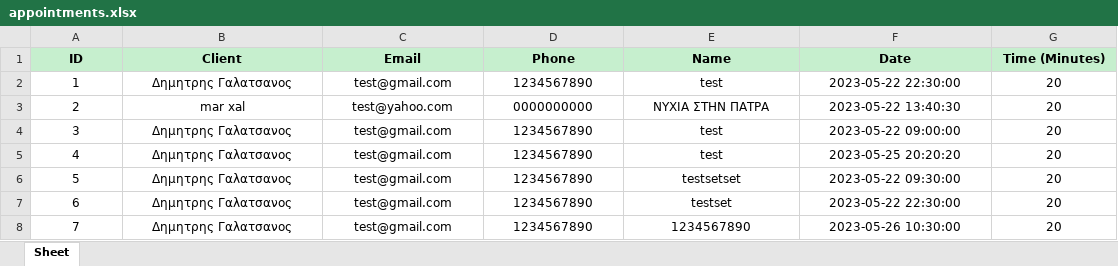
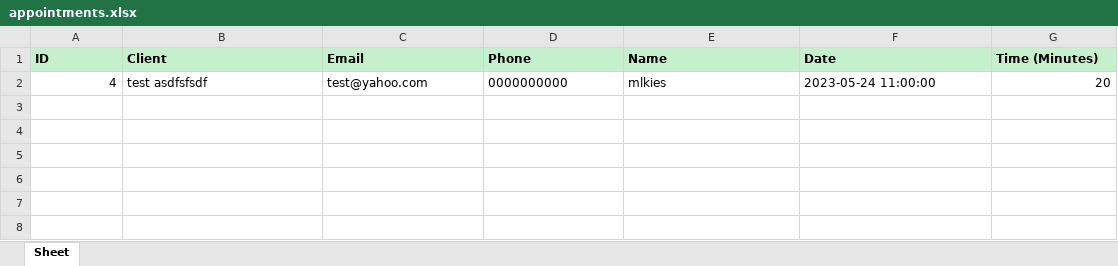
Before and after one commit to Mortopoulos/project_06, an Excel workbook: exports/appointments.xlsx, sheet Sheet, drawn as a sheet; values as stored, in another font and other column widths than the file's, no borders; removed rows and columns are numbered as before the commit, all else as after; the diff names each change by its address in the sheet, - before the commit and + after, or states it on an @@ line.

```diff
--- a/exports/appointments.xlsx (sheet Sheet)
+++ b/exports/appointments.xlsx (sheet Sheet)
-A1:G1 alignment: center
+A1:G1 alignment: left
-row 2: 1 | Δημητρης Γαλατσανος | test@gmail.com | 1234567890 | test | 2023-05-22 22:30:00 | 20
-row 3: 2 | mar xal | test@yahoo.com | 0000000000 | ΝΥΧΙΑ ΣΤΗΝ ΠΑΤΡΑ | 2023-05-22 13:40:30 | 20
-row 4: 3 | Δημητρης Γαλατσανος | test@gmail.com | 1234567890 | test | 2023-05-22 09:00:00 | 20
-A2 alignment: center
+A2 alignment: right
-B2 (Client): Δημητρης Γαλατσανος
+B2 (Client): test asdfsfsdf
-B2:F2 alignment: center
+B2:F2 alignment: left
-C2 (Email): test@gmail.com
+C2 (Email): test@yahoo.com
-D2 (Phone): 1234567890
+D2 (Phone): 0000000000
-E2 (Name): test
+E2 (Name): mlkies
-F2 (Date): 2023-05-25 20:20:20
+F2 (Date): 2023-05-24 11:00:00
-G2 alignment: center
+G2 alignment: right
-row 6: 5 | Δημητρης Γαλατσανος | test@gmail.com | 1234567890 | testsetset | 2023-05-22 09:30:00 | 20
-row 7: 6 | Δημητρης Γαλατσανος | test@gmail.com | 1234567890 | testset | 2023-05-22 22:30:00 | 20
-row 8: 7 | Δημητρης Γαλατσανος | test@gmail.com | 1234567890 | 1234567890 | 2023-05-26 10:30:00 | 20
```
Also changed, not shown: 6 other files.
